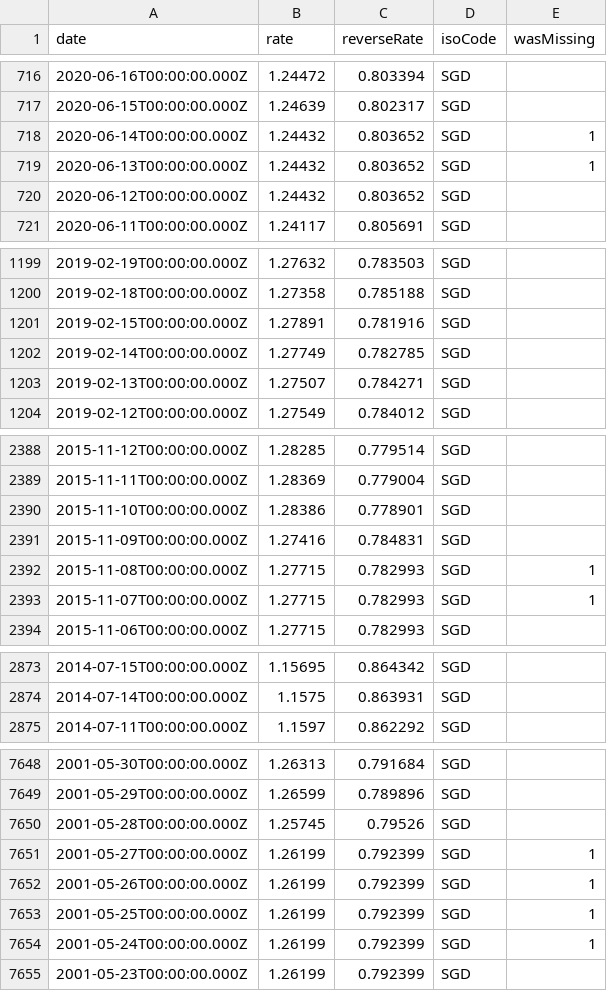
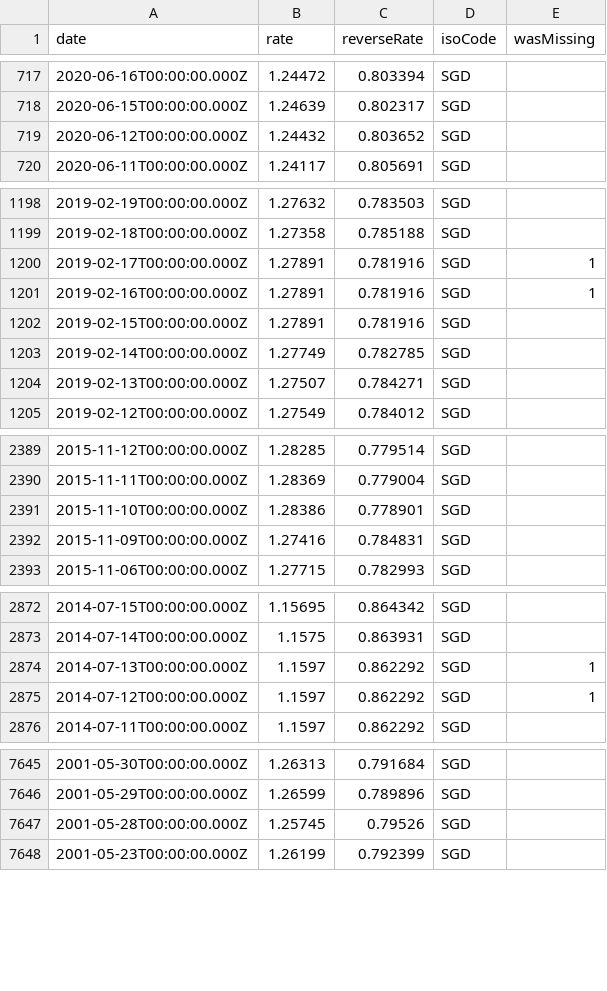
Before and after one commit to GeorgeSG/bnb-currency-exchange-rates, a CSV file: data/SGD.csv, drawn as a sheet; only a part is shown, gaps mark what is left out; removed rows and columns are numbered as before the commit, all else as after; the diff covers the shown part only; the diff names each change by its address in the sheet, - before the commit and + after, or states it on an @@ line.

Commit message:
Update exchange rates

```diff
--- a/data/SGD.csv
+++ b/data/SGD.csv
-row 718: 2020-06-14T00:00:00.000Z | 1.24432 | 0.803652 | SGD | 1
-row 719: 2020-06-13T00:00:00.000Z | 1.24432 | 0.803652 | SGD | 1
+row 1200: 2019-02-17T00:00:00.000Z | 1.27891 | 0.781916 | SGD | 1
+row 1201: 2019-02-16T00:00:00.000Z | 1.27891 | 0.781916 | SGD | 1
-row 2392: 2015-11-08T00:00:00.000Z | 1.27715 | 0.782993 | SGD | 1
-row 2393: 2015-11-07T00:00:00.000Z | 1.27715 | 0.782993 | SGD | 1
+row 2874: 2014-07-13T00:00:00.000Z | 1.1597 | 0.862292 | SGD | 1
+row 2875: 2014-07-12T00:00:00.000Z | 1.1597 | 0.862292 | SGD | 1
-row 7651: 2001-05-27T00:00:00.000Z | 1.26199 | 0.792399 | SGD | 1
-row 7652: 2001-05-26T00:00:00.000Z | 1.26199 | 0.792399 | SGD | 1
-row 7653: 2001-05-25T00:00:00.000Z | 1.26199 | 0.792399 | SGD | 1
-row 7654: 2001-05-24T00:00:00.000Z | 1.26199 | 0.792399 | SGD | 1
```
Also changed, not shown: 3 added rows and 6 removed rows elsewhere in this file, data/HKD.csv, data/KRW.csv, 40 other files.
